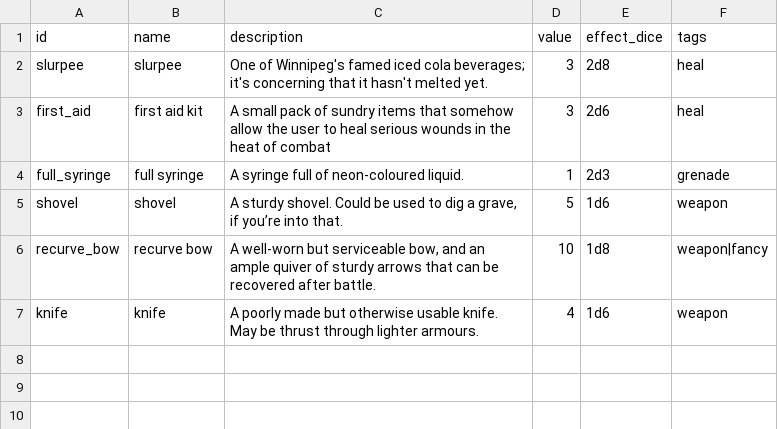
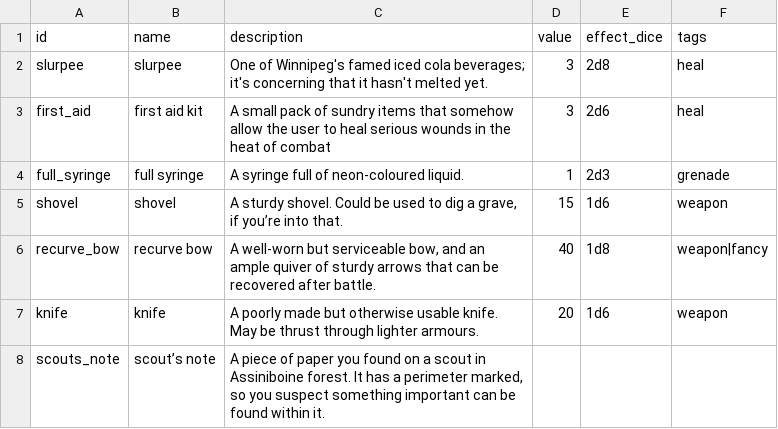
Before and after one commit to dougsparling/spix4, a CSV file: data/items.csv, drawn as a sheet.

```diff
--- a/data/items.csv
+++ b/data/items.csv
@@ -4,4 +4,5 @@ first_aid,first aid kit,A small pack of sundry items that somehow allow the user
 full_syringe,full syringe,A syringe full of neon-coloured liquid.,1,2d3,grenade
-shovel,shovel,"A sturdy shovel. Could be used to dig a grave, if you’re into that.",5,1d6,weapon
-recurve_bow,recurve bow,"A well-worn but serviceable bow, and an ample quiver of sturdy arrows that can be recovered after battle.",10,1d8,weapon|fancy
-knife,knife,A poorly made but otherwise usable knife. May be thrust through lighter armours.,4,1d6,weapon
+shovel,shovel,"A sturdy shovel. Could be used to dig a grave, if you’re into that.",15,1d6,weapon
+recurve_bow,recurve bow,"A well-worn but serviceable bow, and an ample quiver of sturdy arrows that can be recovered after battle.",40,1d8,weapon|fancy
+knife,knife,A poorly made but otherwise usable knife. May be thrust through lighter armours.,20,1d6,weapon
+scouts_note,scout’s note,"A piece of paper you found on a scout in Assiniboine forest. It has a perimeter marked, so you suspect something important can be found within it.",,,
```
Also changed, not shown: data/enemies.csv, 3 other files.
